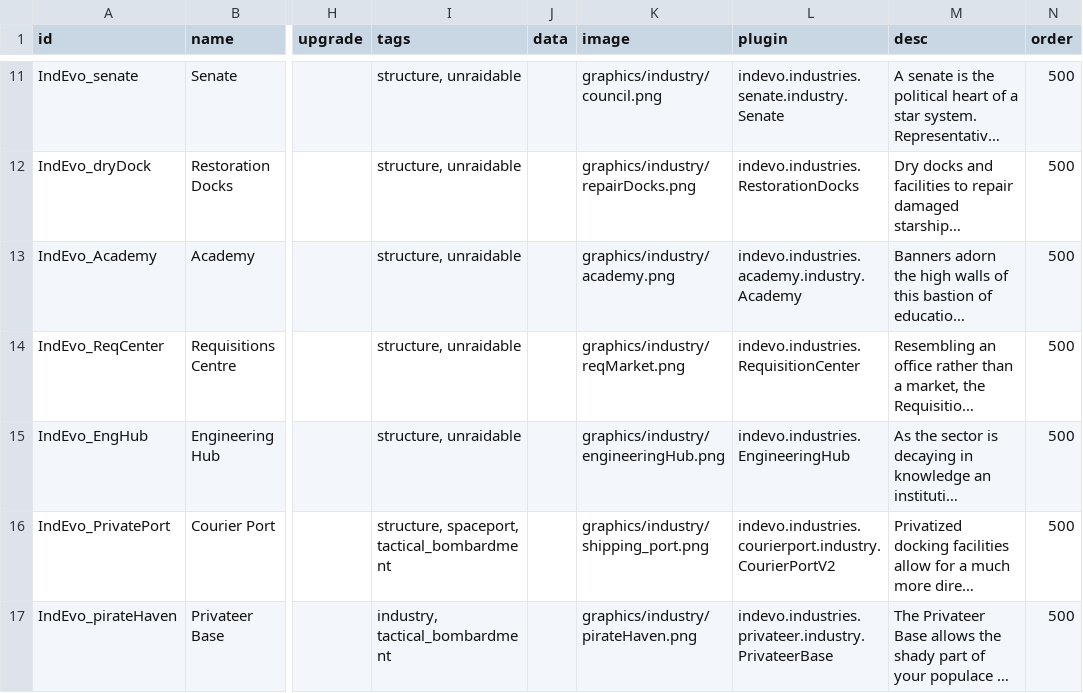
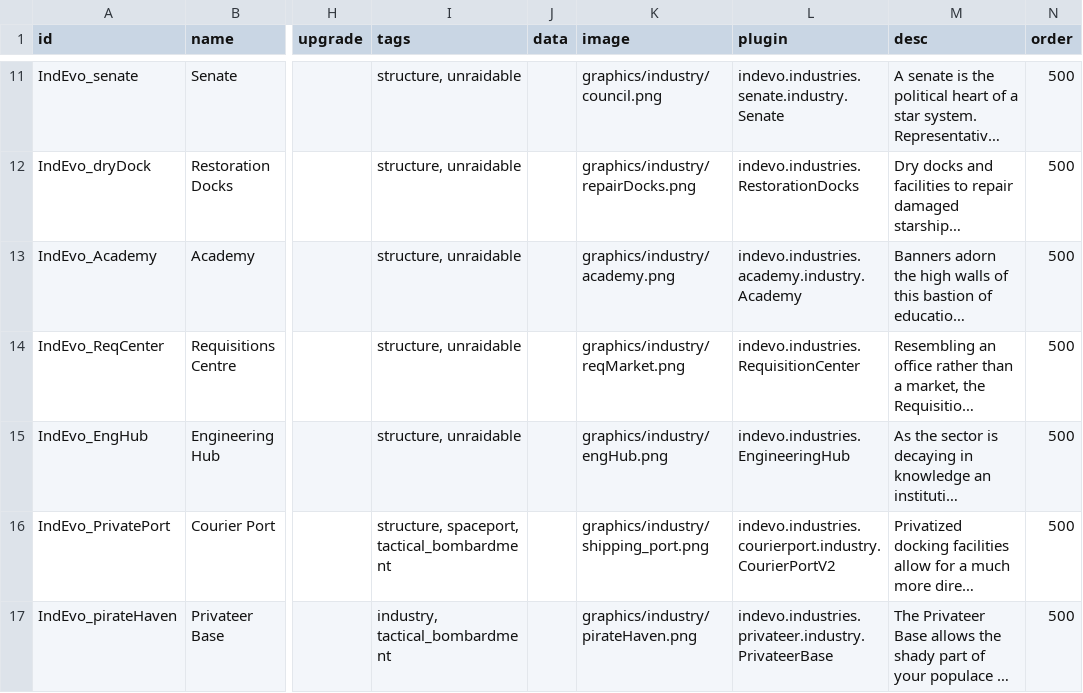
Before and after one commit to SirHartley/Industrial.Evolution, a CSV file: data/campaign/industries.csv, drawn as a sheet; only a part is shown, gaps mark what is left out; long unchanged cells end in …; the diff names each change by its address in the sheet, - before the commit and + after, or states it on an @@ line.

```diff
--- a/data/campaign/industries.csv
+++ b/data/campaign/industries.csv
-K15 (image): graphics/industry/engineeringHub.png
+K15 (image): graphics/industry/engHub.png
```
Also changed, not shown: data/campaign/rules.csv, 13 other files.
